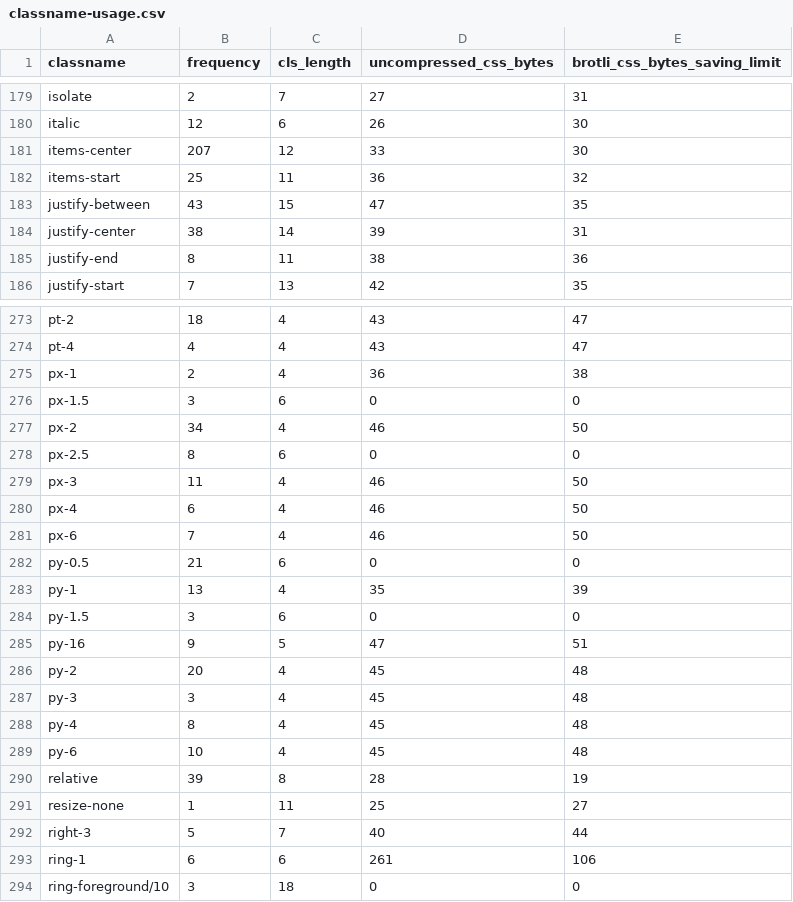
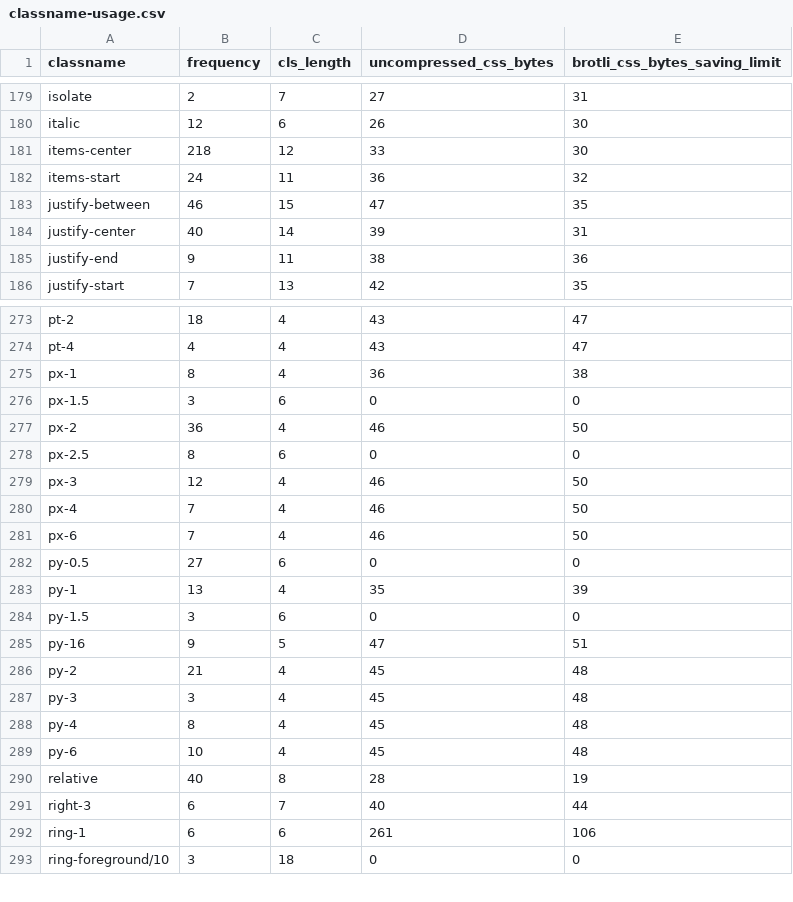
Before and after one commit to rsp-tech/rsp-web, a CSV file: classname-usage.csv, drawn as a sheet; only a part is shown, gaps mark what is left out; the diff covers the shown part only.

```diff
--- a/classname-usage.csv
+++ b/classname-usage.csv
@@ -180,7 +180,7 @@ isolate,2,7,27,31
 italic,12,6,26,30
-items-center,207,12,33,30
-items-start,25,11,36,32
-justify-between,43,15,47,35
-justify-center,38,14,39,31
-justify-end,8,11,38,36
+items-center,218,12,33,30
+items-start,24,11,36,32
+justify-between,46,15,47,35
+justify-center,40,14,39,31
+justify-end,9,11,38,36
 justify-start,7,13,42,35
@@ -274,10 +274,10 @@ pt-2,18,4,43,47
 pt-4,4,4,43,47
-px-1,2,4,36,38
+px-1,8,4,36,38
 px-1.5,3,6,0,0
-px-2,34,4,46,50
+px-2,36,4,46,50
 px-2.5,8,6,0,0
-px-3,11,4,46,50
-px-4,6,4,46,50
+px-3,12,4,46,50
+px-4,7,4,46,50
 px-6,7,4,46,50
-py-0.5,21,6,0,0
+py-0.5,27,6,0,0
 py-1,13,4,35,39
@@ -285,3 +285,3 @@ py-1.5,3,6,0,0
 py-16,9,5,47,51
-py-2,20,4,45,48
+py-2,21,4,45,48
 py-3,3,4,45,48
@@ -289,5 +289,4 @@ py-4,8,4,45,48
 py-6,10,4,45,48
-relative,39,8,28,19
-resize-none,1,11,25,27
-right-3,5,7,40,44
+relative,40,8,28,19
+right-3,6,7,40,44
 ring-1,6,6,261,106
```
Also changed, not shown: 68 edited cells elsewhere in this file, 12 other files.
